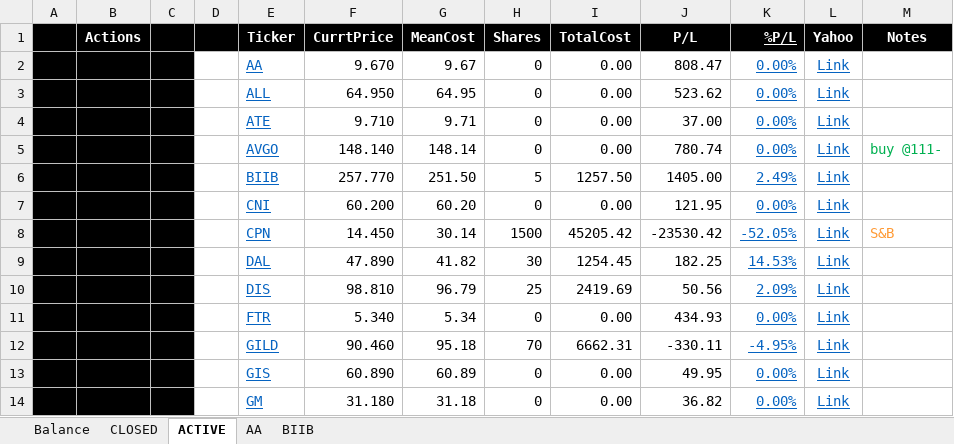
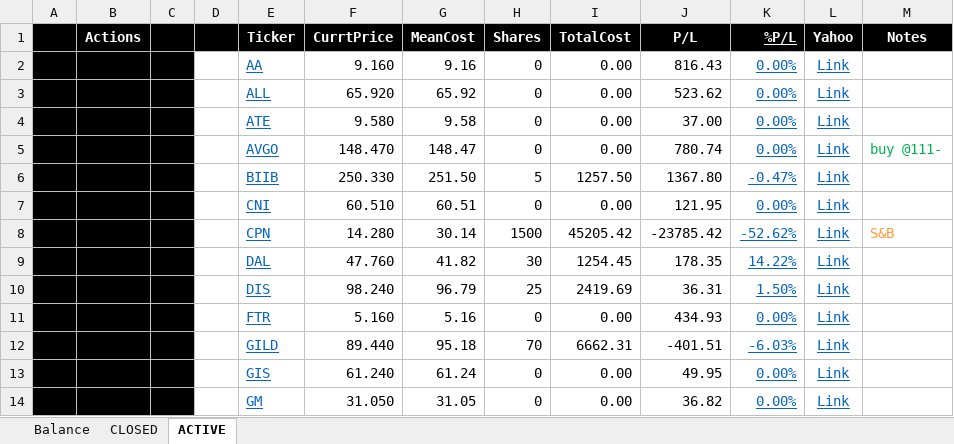
Before and after one commit to minqiang/GP, an Excel workbook: trading.xlsm, sheet ACTIVE, drawn as a sheet; only a part is shown; values as stored, in another font and other column widths than the file's, no borders; charts and pictures and conditional formats not drawn; the diff covers the shown part only; the diff names each change by its address in the sheet, - before the commit and + after, or states it on an @@ line.

```diff
--- a/trading.xlsm (sheet ACTIVE)
+++ b/trading.xlsm (sheet ACTIVE)
@@ sheet tab hidden: AA @@
@@ sheet tab hidden: BIIB @@
-F2 (CurrtPrice): 9.670
+F2 (CurrtPrice): 9.160
-G2 (MeanCost): 9.67
+G2 (MeanCost): 9.16
-J2 (P/L): 808.47
+J2 (P/L): 816.43
-F3 (CurrtPrice): 64.950
+F3 (CurrtPrice): 65.920
-G3 (MeanCost): 64.95
+G3 (MeanCost): 65.92
-F4 (CurrtPrice): 9.710
+F4 (CurrtPrice): 9.580
-G4 (MeanCost): 9.71
+G4 (MeanCost): 9.58
-F5 (CurrtPrice): 148.140
+F5 (CurrtPrice): 148.470
-G5 (MeanCost): 148.14
+G5 (MeanCost): 148.47
-F6 (CurrtPrice): 257.770
+F6 (CurrtPrice): 250.330
-J6 (P/L): 1405.00
+J6 (P/L): 1367.80
-K6 (%P/L): 2.49%
+K6 (%P/L): -0.47%
-F7 (CurrtPrice): 60.200
+F7 (CurrtPrice): 60.510
-G7 (MeanCost): 60.20
+G7 (MeanCost): 60.51
-F8 (CurrtPrice): 14.450
+F8 (CurrtPrice): 14.280
-J8 (P/L): -23530.42
+J8 (P/L): -23785.42
-K8 (%P/L): -52.05%
+K8 (%P/L): -52.62%
-F9 (CurrtPrice): 47.890
+F9 (CurrtPrice): 47.760
-J9 (P/L): 182.25
+J9 (P/L): 178.35
-K9 (%P/L): 14.53%
+K9 (%P/L): 14.22%
-F10 (CurrtPrice): 98.810
+F10 (CurrtPrice): 98.240
-J10 (P/L): 50.56
+J10 (P/L): 36.31
-K10 (%P/L): 2.09%
+K10 (%P/L): 1.50%
-F11 (CurrtPrice): 5.340
+F11 (CurrtPrice): 5.160
-G11 (MeanCost): 5.34
+G11 (MeanCost): 5.16
-F12 (CurrtPrice): 90.460
+F12 (CurrtPrice): 89.440
-J12 (P/L): -330.11
+J12 (P/L): -401.51
-K12 (%P/L): -4.95%
+K12 (%P/L): -6.03%
-F13 (CurrtPrice): 60.890
+F13 (CurrtPrice): 61.240
-G13 (MeanCost): 60.89
+G13 (MeanCost): 61.24
-F14 (CurrtPrice): 31.180
+F14 (CurrtPrice): 31.050
-G14 (MeanCost): 31.18
+G14 (MeanCost): 31.05
```
Also changed, not shown: 1 added row, 1 removed row and 41 edited cells elsewhere in this sheet, sheet Balance, sheet CLOSED, charts or pictures.
